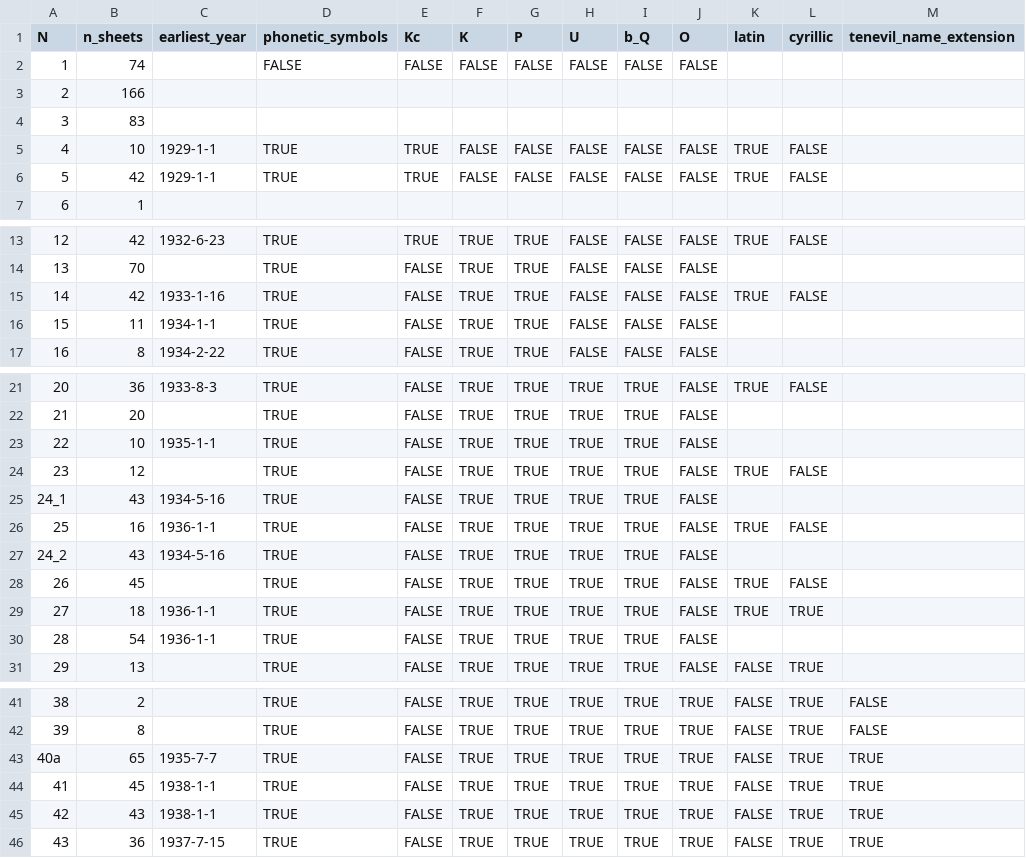
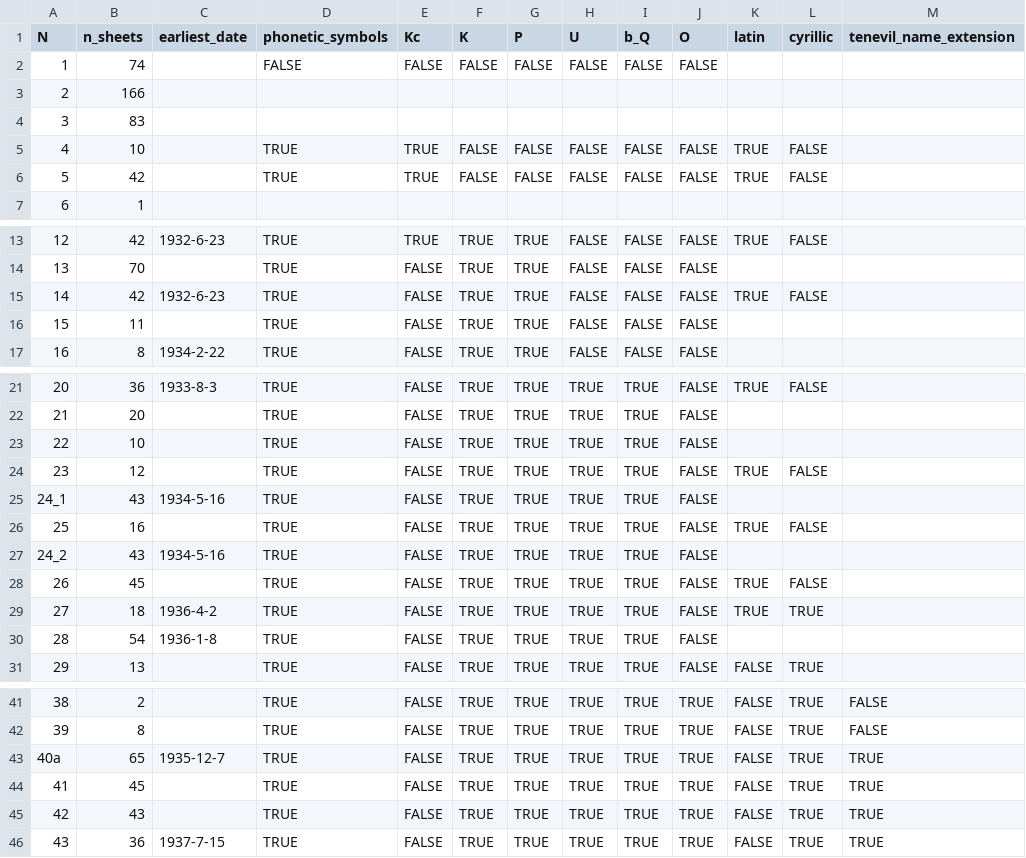
Before and after one commit to jemmybutton/tenevil, a CSV file: stats/file_properties.csv, drawn as a sheet; only a part is shown, gaps mark what is left out; the diff covers the shown part only.

```diff
--- a/stats/file_properties.csv
+++ b/stats/file_properties.csv
@@ -1,2 +1,2 @@
-N,n_sheets,earliest_year,phonetic_symbols,Kc,K,P,U,b_Q,O,latin,cyrillic,tenevil_name_extension
+N,n_sheets,earliest_date,phonetic_symbols,Kc,K,P,U,b_Q,O,latin,cyrillic,tenevil_name_extension
 1,74,,FALSE,FALSE,FALSE,FALSE,FALSE,FALSE,FALSE,,,
@@ -4,4 +4,4 @@ N,n_sheets,earliest_year,phonetic_symbols,Kc,K,P,U,b_Q,O,latin,cyrillic,tenevil_
 3,83,,,,,,,,,,,
-4,10,1929-1-1,TRUE,TRUE,FALSE,FALSE,FALSE,FALSE,FALSE,TRUE,FALSE,
-5,42,1929-1-1,TRUE,TRUE,FALSE,FALSE,FALSE,FALSE,FALSE,TRUE,FALSE,
+4,10,,TRUE,TRUE,FALSE,FALSE,FALSE,FALSE,FALSE,TRUE,FALSE,
+5,42,,TRUE,TRUE,FALSE,FALSE,FALSE,FALSE,FALSE,TRUE,FALSE,
 6,1,,,,,,,,,,,
@@ -14,4 +14,4 @@ N,n_sheets,earliest_year,phonetic_symbols,Kc,K,P,U,b_Q,O,latin,cyrillic,tenevil_
 13,70,,TRUE,FALSE,TRUE,TRUE,FALSE,FALSE,FALSE,,,
-14,42,1933-1-16,TRUE,FALSE,TRUE,TRUE,FALSE,FALSE,FALSE,TRUE,FALSE,
-15,11,1934-1-1,TRUE,FALSE,TRUE,TRUE,FALSE,FALSE,FALSE,,,
+14,42,1932-6-23,TRUE,FALSE,TRUE,TRUE,FALSE,FALSE,FALSE,TRUE,FALSE,
+15,11,,TRUE,FALSE,TRUE,TRUE,FALSE,FALSE,FALSE,,,
 16,8,1934-2-22,TRUE,FALSE,TRUE,TRUE,FALSE,FALSE,FALSE,,,
@@ -22,10 +22,10 @@ N,n_sheets,earliest_year,phonetic_symbols,Kc,K,P,U,b_Q,O,latin,cyrillic,tenevil_
 21,20,,TRUE,FALSE,TRUE,TRUE,TRUE,TRUE,FALSE,,,
-22,10,1935-1-1,TRUE,FALSE,TRUE,TRUE,TRUE,TRUE,FALSE,,,
+22,10,,TRUE,FALSE,TRUE,TRUE,TRUE,TRUE,FALSE,,,
 23,12,,TRUE,FALSE,TRUE,TRUE,TRUE,TRUE,FALSE,TRUE,FALSE,
 24_1,43,1934-5-16,TRUE,FALSE,TRUE,TRUE,TRUE,TRUE,FALSE,,,
-25,16,1936-1-1,TRUE,FALSE,TRUE,TRUE,TRUE,TRUE,FALSE,TRUE,FALSE,
+25,16,,TRUE,FALSE,TRUE,TRUE,TRUE,TRUE,FALSE,TRUE,FALSE,
 24_2,43,1934-5-16,TRUE,FALSE,TRUE,TRUE,TRUE,TRUE,FALSE,,,
 26,45,,TRUE,FALSE,TRUE,TRUE,TRUE,TRUE,FALSE,TRUE,FALSE,
-27,18,1936-1-1,TRUE,FALSE,TRUE,TRUE,TRUE,TRUE,FALSE,TRUE,TRUE,
-28,54,1936-1-1,TRUE,FALSE,TRUE,TRUE,TRUE,TRUE,FALSE,,,
+27,18,1936-4-2,TRUE,FALSE,TRUE,TRUE,TRUE,TRUE,FALSE,TRUE,TRUE,
+28,54,1936-1-8,TRUE,FALSE,TRUE,TRUE,TRUE,TRUE,FALSE,,,
 29,13,,TRUE,FALSE,TRUE,TRUE,TRUE,TRUE,FALSE,FALSE,TRUE,
@@ -42,5 +42,5 @@ N,n_sheets,earliest_year,phonetic_symbols,Kc,K,P,U,b_Q,O,latin,cyrillic,tenevil_
 39,8,,TRUE,FALSE,TRUE,TRUE,TRUE,TRUE,TRUE,FALSE,TRUE,FALSE
-40a,65,1935-7-7,TRUE,FALSE,TRUE,TRUE,TRUE,TRUE,TRUE,FALSE,TRUE,TRUE
-41,45,1938-1-1,TRUE,FALSE,TRUE,TRUE,TRUE,TRUE,TRUE,FALSE,TRUE,TRUE
-42,43,1938-1-1,TRUE,FALSE,TRUE,TRUE,TRUE,TRUE,TRUE,FALSE,TRUE,TRUE
+40a,65,1935-12-7,TRUE,FALSE,TRUE,TRUE,TRUE,TRUE,TRUE,FALSE,TRUE,TRUE
+41,45,,TRUE,FALSE,TRUE,TRUE,TRUE,TRUE,TRUE,FALSE,TRUE,TRUE
+42,43,,TRUE,FALSE,TRUE,TRUE,TRUE,TRUE,TRUE,FALSE,TRUE,TRUE
 43,36,1937-7-15,TRUE,FALSE,TRUE,TRUE,TRUE,TRUE,TRUE,FALSE,TRUE,TRUE
```
Also changed, not shown: 1 edited cell elsewhere in this file, stats/dating.csv.
